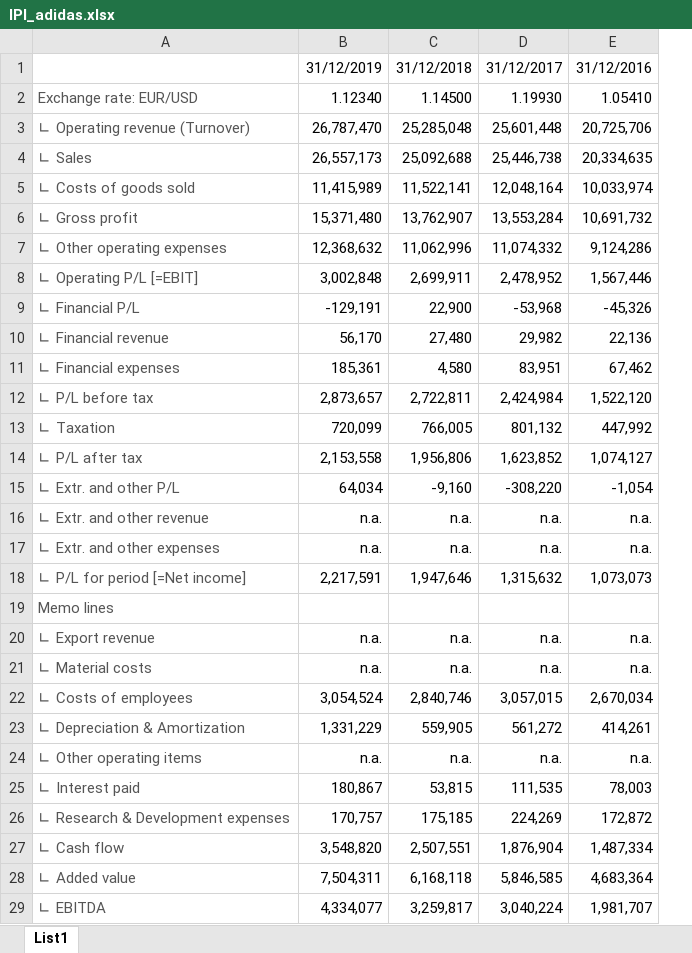
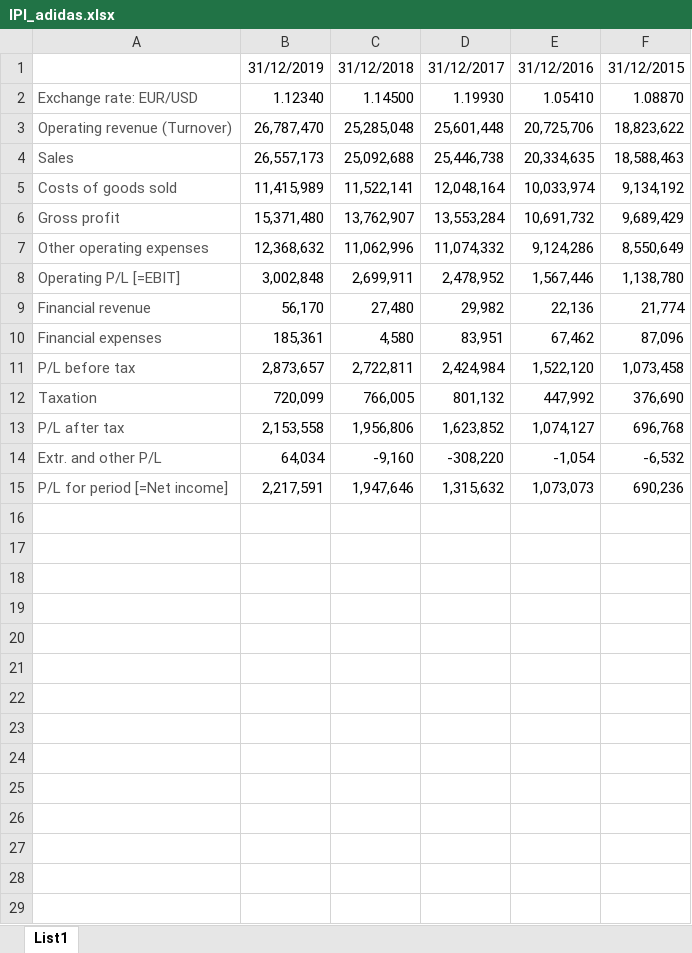
Before and after one commit to zalastopar/Analiza-podjetij, an Excel workbook: Data-Adidas/IPI_adidas.xlsx, sheet List1, drawn as a sheet; values as stored, in another font and other column widths than the file's, no borders; removed rows and columns are numbered as before the commit, all else as after; the diff names each change by its address in the sheet, - before the commit and + after, or states it on an @@ line.

Commit message:
popravila tabele za nike in adidas

```diff
--- a/Data-Adidas/IPI_adidas.xlsx (sheet List1)
+++ b/Data-Adidas/IPI_adidas.xlsx (sheet List1)
-column A, rows 2-8: Exchange rate: EUR/USD | ∟ Operating revenue (Turnover) | ∟ Sales | ∟ Costs of goods sold | ∟ Gross profit | ∟ Other operating expenses | ∟ Operating P/L [=EBIT]; rows 10-15: ∟ Financial revenue | ∟ Financial expenses | ∟ P/L before tax | ∟ Taxation | ∟ P/L after tax | ∟ Extr. and other P/L; row 18: ∟ P/L for period [=Net income]
+column A, rows 2-15: Exchange rate: EUR/USD | Operating revenue (Turnover) | Sales | Costs of goods sold | Gross profit | Other operating expenses | Operating P/L [=EBIT] | Financial revenue | Financial expenses | P/L before tax | Taxation | P/L after tax | Extr. and other P/L | P/L for period [=Net income]
+column F, rows 1-15: 31/12/2015 | 1.08870 | 18,823,622 | 18,588,463 | 9,134,192 | 9,689,429 | 8,550,649 | 1,138,780 | 21,774 | 87,096 | 1,073,458 | 376,690 | 696,768 | -6,532 | 690,236
-row 9: ∟ Financial P/L | -129,191 | 22,900 | -53,968 | -45,326
-row 16: ∟ Extr. and other revenue | n.a. | n.a. | n.a. | n.a.
-row 17: ∟ Extr. and other expenses | n.a. | n.a. | n.a. | n.a.
-row 19: Memo lines
-row 20: ∟ Export revenue | n.a. | n.a. | n.a. | n.a.
-row 21: ∟ Material costs | n.a. | n.a. | n.a. | n.a.
-row 22: ∟ Costs of employees | 3,054,524 | 2,840,746 | 3,057,015 | 2,670,034
-row 23: ∟ Depreciation & Amortization | 1,331,229 | 559,905 | 561,272 | 414,261
-row 24: ∟ Other operating items | n.a. | n.a. | n.a. | n.a.
-row 25: ∟ Interest paid | 180,867 | 53,815 | 111,535 | 78,003
-row 26: ∟ Research & Development expenses | 170,757 | 175,185 | 224,269 | 172,872
-row 27: ∟ Cash flow | 3,548,820 | 2,507,551 | 1,876,904 | 1,487,334
-row 28: ∟ Added value | 7,504,311 | 6,168,118 | 5,846,585 | 4,683,364
-row 29: ∟ EBITDA | 4,334,077 | 3,259,817 | 3,040,224 | 1,981,707
```
Also changed, not shown: Data-Adidas/Bilanca_adidas.xlsx, Data-Adidas/IDT_adidas.xlsx, 1 other file.
